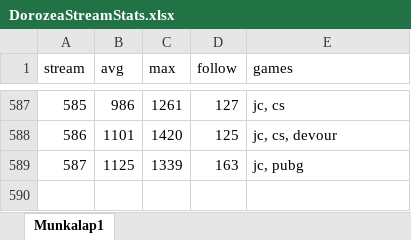
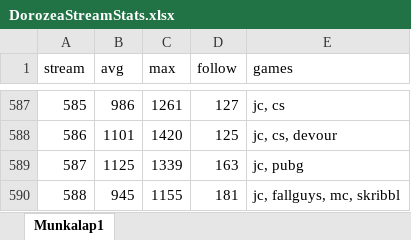
Before and after one commit to balintkardos/ChatlogDorozea, an Excel workbook: DorozeaStreamStats.xlsx, sheet Munkalap1, drawn as a sheet; only a part is shown, gaps mark what is left out; values as stored, in another font and other column widths than the file's, no borders; charts and pictures not drawn; the diff names each change by its address in the sheet, - before the commit and + after, or states it on an @@ line.

```diff
--- a/DorozeaStreamStats.xlsx (sheet Munkalap1)
+++ b/DorozeaStreamStats.xlsx (sheet Munkalap1)
+row 590: 588 | 945 | 1155 | 181 | jc, fallguys, mc, skribbl
```
Also changed, not shown: 3 other files.
